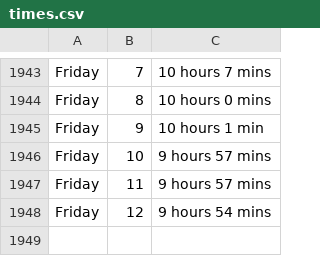
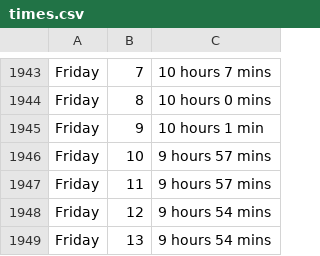
Before and after one commit to ospsy/tn, a CSV file: times.csv, drawn as a sheet; only a part is shown, gaps mark what is left out; the diff names each change by its address in the sheet, - before the commit and + after, or states it on an @@ line.

Commit message:
next

```diff
--- a/times.csv
+++ b/times.csv
+row 1949: Friday | 13 | 9 hours 54 mins
```
